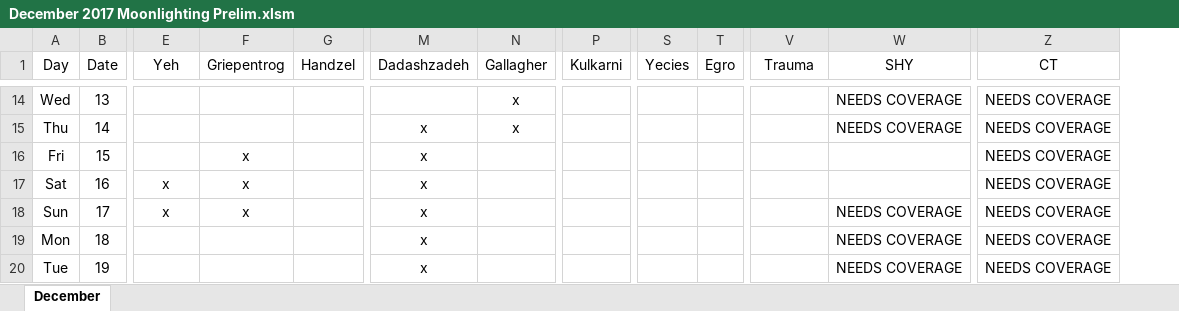
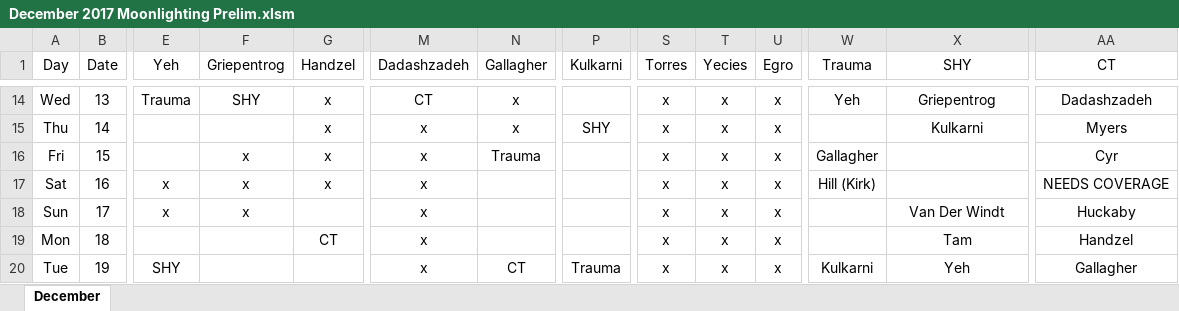
Before and after one commit to handzelrm/moonlighting, an Excel workbook: December 2017 Moonlighting Prelim.xlsm, sheet December, drawn as a sheet; only a part is shown, gaps mark what is left out; values as stored, in another font and other column widths than the file's, no borders; conditional formats not drawn; addresses are those after the commit; the diff covers the shown part only; the diff names each change by its address in the sheet, - before the commit and + after, or states it on an @@ line.

```diff
--- a/December 2017 Moonlighting Prelim.xlsm (sheet December)
+++ b/December 2017 Moonlighting Prelim.xlsm (sheet December)
+column S (Torres), rows 14-20: all x
-E14 (Yeh): (empty)
+E14 (Yeh): Trauma
-F14 (Griepentrog): (empty)
+F14 (Griepentrog): SHY
-G14:G17 (Handzel): (empty)
+G14:G17 (Handzel): x
-M14 (Dadashzadeh): (empty)
+M14 (Dadashzadeh): CT
-T14:T20 (Yecies): (empty)
+T14:T20 (Yecies): x
-U14:U20 (Egro): (empty)
+U14:U20 (Egro): x
-W14 (Trauma): (empty)
+W14 (Trauma): Yeh
-X14 (SHY): NEEDS COVERAGE
+X14 (SHY): Griepentrog
-AA14 (CT): NEEDS COVERAGE
+AA14 (CT): Dadashzadeh
-P15 (Kulkarni): (empty)
+P15 (Kulkarni): SHY
-X15 (SHY): NEEDS COVERAGE
+X15 (SHY): Kulkarni
-AA15 (CT): NEEDS COVERAGE
+AA15 (CT): Myers
-N16 (Gallagher): (empty)
+N16 (Gallagher): Trauma
-W16 (Trauma): (empty)
+W16 (Trauma): Gallagher
-AA16 (CT): NEEDS COVERAGE
+AA16 (CT): Cyr
-W17 (Trauma): (empty)
+W17 (Trauma): Hill (Kirk)
-X18 (SHY): NEEDS COVERAGE
+X18 (SHY): Van Der Windt
-AA18 (CT): NEEDS COVERAGE
+AA18 (CT): Huckaby
-G19 (Handzel): (empty)
+G19 (Handzel): CT
-X19 (SHY): NEEDS COVERAGE
+X19 (SHY): Tam
-AA19 (CT): NEEDS COVERAGE
+AA19 (CT): Handzel
-E20 (Yeh): (empty)
+E20 (Yeh): SHY
-N20 (Gallagher): (empty)
+N20 (Gallagher): CT
-P20 (Kulkarni): (empty)
+P20 (Kulkarni): Trauma
-W20 (Trauma): (empty)
+W20 (Trauma): Kulkarni
-X20 (SHY): NEEDS COVERAGE
+X20 (SHY): Yeh
-AA20 (CT): NEEDS COVERAGE
+AA20 (CT): Gallagher
```
Also changed, not shown: 1 added row, 1 removed row and 162 edited cells elsewhere in this sheet, formulas that keep their value.
